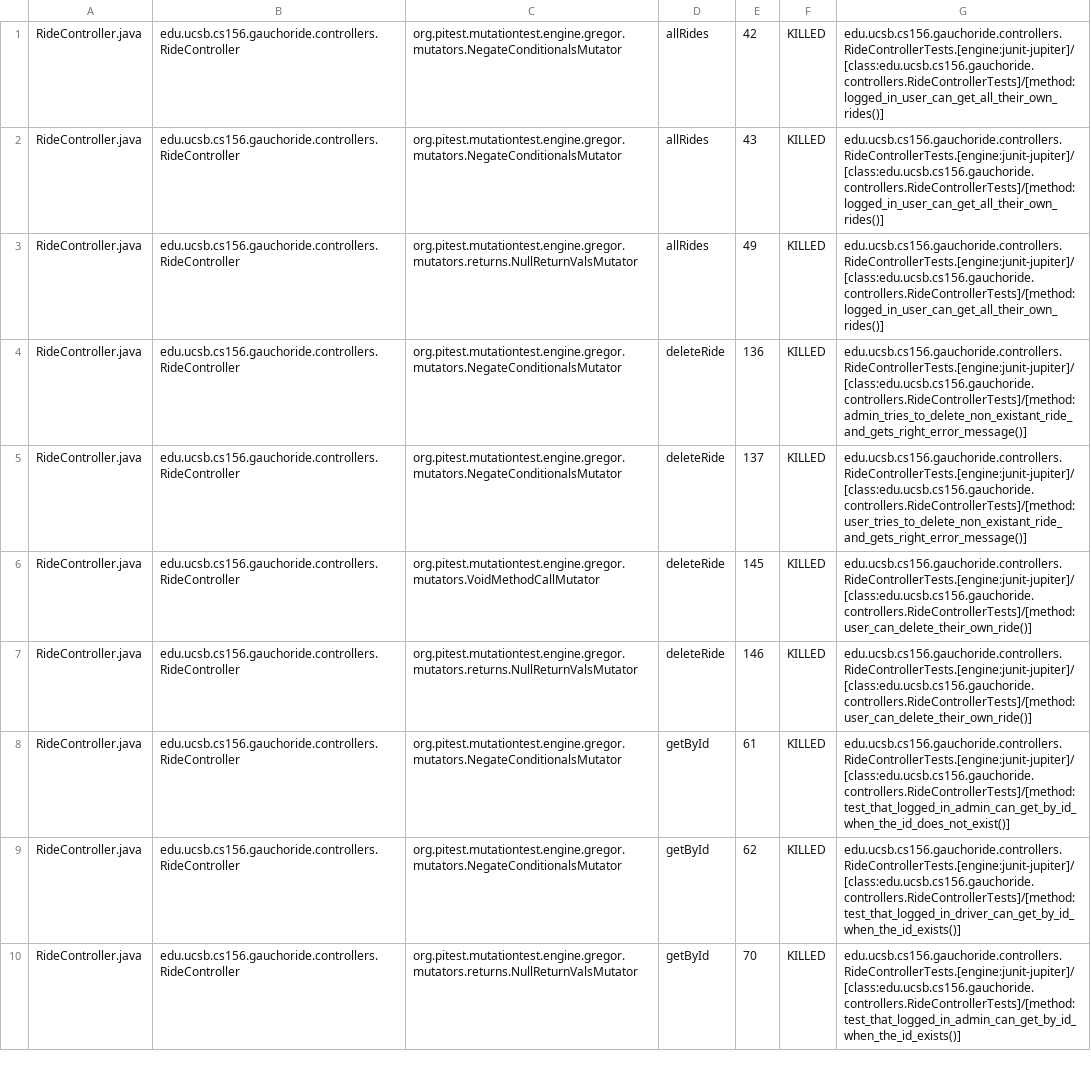
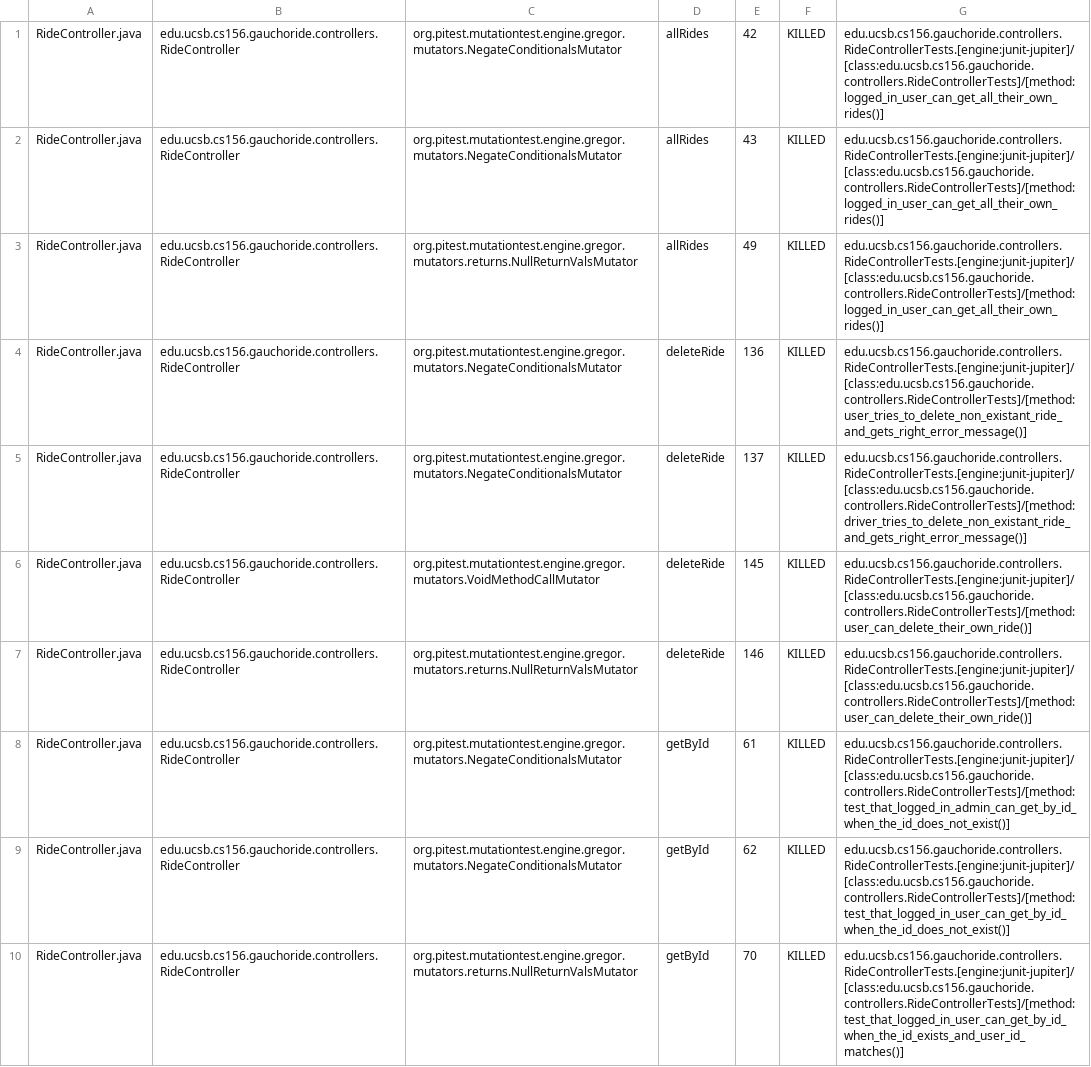
Before and after one commit to ucsb-cs156-w24/proj-gauchoride-w24-7pm-2, a CSV file: prs/44/pitest/mutations.csv, drawn as a sheet; only a part is shown; the diff covers the shown part only.

Commit message:
Deploying to gh-pages from @ ucsb-cs156-w24/proj-gauchoride-w24-7pm-2@75d8b7e8f25638a6bed53ac8f541c6c23222c261 🚀

```diff
--- a/prs/44/pitest/mutations.csv
+++ b/prs/44/pitest/mutations.csv
@@ -3,4 +3,4 @@ RideController.java,edu.ucsb.cs156.gauchoride.controllers.RideController,org.pit
 RideController.java,edu.ucsb.cs156.gauchoride.controllers.RideController,org.pitest.mutationtest.engine.gregor.mutators.returns.NullReturnValsMutator,allRides,49,KILLED,edu.ucsb.cs156.gauchoride.controllers.RideControllerTests.[engine:junit-jupiter]/[class:edu.ucsb.cs156.gauchoride.controllers.RideControllerTests]/[method:logged_in_user_can_get_all_their_own_rides()]
-RideController.java,edu.ucsb.cs156.gauchoride.controllers.RideController,org.pitest.mutationtest.engine.gregor.mutators.NegateConditionalsMutator,deleteRide,136,KILLED,edu.ucsb.cs156.gauchoride.controllers.RideControllerTests.[engine:junit-jupiter]/[class:edu.ucsb.cs156.gauchoride.controllers.RideControllerTests]/[method:admin_tries_to_delete_non_existant_ride_and_gets_right_error_message()]
-RideController.java,edu.ucsb.cs156.gauchoride.controllers.RideController,org.pitest.mutationtest.engine.gregor.mutators.NegateConditionalsMutator,deleteRide,137,KILLED,edu.ucsb.cs156.gauchoride.controllers.RideControllerTests.[engine:junit-jupiter]/[class:edu.ucsb.cs156.gauchoride.controllers.RideControllerTests]/[method:user_tries_to_delete_non_existant_ride_and_gets_right_error_message()]
+RideController.java,edu.ucsb.cs156.gauchoride.controllers.RideController,org.pitest.mutationtest.engine.gregor.mutators.NegateConditionalsMutator,deleteRide,136,KILLED,edu.ucsb.cs156.gauchoride.controllers.RideControllerTests.[engine:junit-jupiter]/[class:edu.ucsb.cs156.gauchoride.controllers.RideControllerTests]/[method:user_tries_to_delete_non_existant_ride_and_gets_right_error_message()]
+RideController.java,edu.ucsb.cs156.gauchoride.controllers.RideController,org.pitest.mutationtest.engine.gregor.mutators.NegateConditionalsMutator,deleteRide,137,KILLED,edu.ucsb.cs156.gauchoride.controllers.RideControllerTests.[engine:junit-jupiter]/[class:edu.ucsb.cs156.gauchoride.controllers.RideControllerTests]/[method:driver_tries_to_delete_non_existant_ride_and_gets_right_error_message()]
 RideController.java,edu.ucsb.cs156.gauchoride.controllers.RideController,org.pitest.mutationtest.engine.gregor.mutators.VoidMethodCallMutator,deleteRide,145,KILLED,edu.ucsb.cs156.gauchoride.controllers.RideControllerTests.[engine:junit-jupiter]/[class:edu.ucsb.cs156.gauchoride.controllers.RideControllerTests]/[method:user_can_delete_their_own_ride()]
@@ -8,3 +8,3 @@ RideController.java,edu.ucsb.cs156.gauchoride.controllers.RideController,org.pit
 RideController.java,edu.ucsb.cs156.gauchoride.controllers.RideController,org.pitest.mutationtest.engine.gregor.mutators.NegateConditionalsMutator,getById,61,KILLED,edu.ucsb.cs156.gauchoride.controllers.RideControllerTests.[engine:junit-jupiter]/[class:edu.ucsb.cs156.gauchoride.controllers.RideControllerTests]/[method:test_that_logged_in_admin_can_get_by_id_when_the_id_does_not_exist()]
-RideController.java,edu.ucsb.cs156.gauchoride.controllers.RideController,org.pitest.mutationtest.engine.gregor.mutators.NegateConditionalsMutator,getById,62,KILLED,edu.ucsb.cs156.gauchoride.controllers.RideControllerTests.[engine:junit-jupiter]/[class:edu.ucsb.cs156.gauchoride.controllers.RideControllerTests]/[method:test_that_logged_in_driver_can_get_by_id_when_the_id_exists()]
-RideController.java,edu.ucsb.cs156.gauchoride.controllers.RideController,org.pitest.mutationtest.engine.gregor.mutators.returns.NullReturnValsMutator,getById,70,KILLED,edu.ucsb.cs156.gauchoride.controllers.RideControllerTests.[engine:junit-jupiter]/[class:edu.ucsb.cs156.gauchoride.controllers.RideControllerTests]/[method:test_that_logged_in_admin_can_get_by_id_when_the_id_exists()]
+RideController.java,edu.ucsb.cs156.gauchoride.controllers.RideController,org.pitest.mutationtest.engine.gregor.mutators.NegateConditionalsMutator,getById,62,KILLED,edu.ucsb.cs156.gauchoride.controllers.RideControllerTests.[engine:junit-jupiter]/[class:edu.ucsb.cs156.gauchoride.controllers.RideControllerTests]/[method:test_that_logged_in_user_can_get_by_id_when_the_id_does_not_exist()]
+RideController.java,edu.ucsb.cs156.gauchoride.controllers.RideController,org.pitest.mutationtest.engine.gregor.mutators.returns.NullReturnValsMutator,getById,70,KILLED,edu.ucsb.cs156.gauchoride.controllers.RideControllerTests.[engine:junit-jupiter]/[class:edu.ucsb.cs156.gauchoride.controllers.RideControllerTests]/[method:test_that_logged_in_user_can_get_by_id_when_the_id_exists_and_user_id_matches()]
```
Also changed, not shown: 28 edited cells elsewhere in this file, 17 other files.
